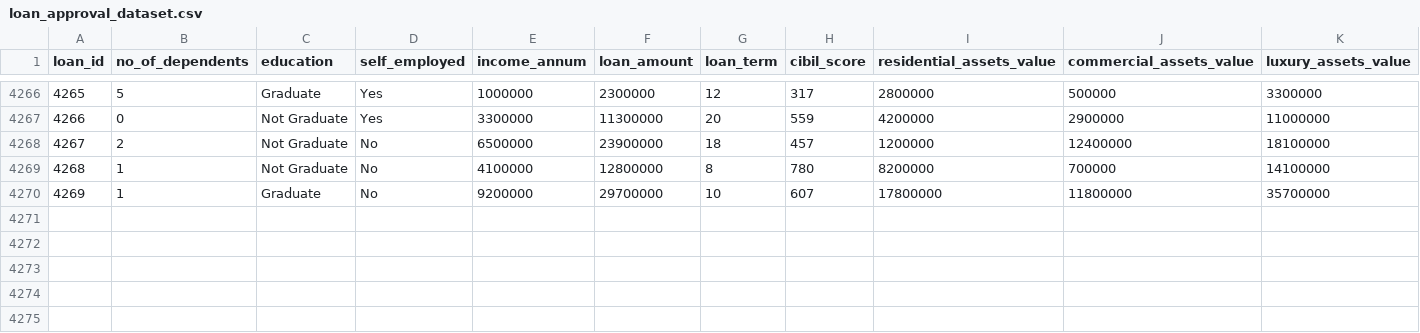
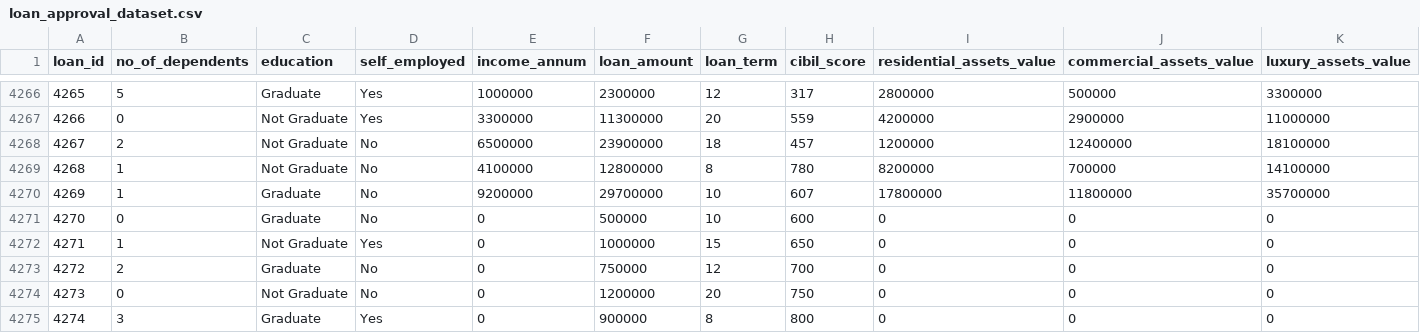
Before and after one commit to Paradva-Niraj/cu_ml_loan_prediction, a CSV file: loan_approval_dataset.csv, drawn as a sheet; only a part is shown, gaps mark what is left out; rows hold the shown columns only; the diff names each change by its address in the sheet, - before the commit and + after, or states it on an @@ line.

```diff
--- a/loan_approval_dataset.csv
+++ b/loan_approval_dataset.csv
+row 4271: 4270 | 0 | Graduate | No | 0 | 500000 | 10 | 600 | 0 | 0 | 0
+row 4272: 4271 | 1 | Not Graduate | Yes | 0 | 1000000 | 15 | 650 | 0 | 0 | 0
+row 4273: 4272 | 2 | Graduate | No | 0 | 750000 | 12 | 700 | 0 | 0 | 0
+row 4274: 4273 | 0 | Not Graduate | No | 0 | 1200000 | 20 | 750 | 0 | 0 | 0
+row 4275: 4274 | 3 | Graduate | Yes | 0 | 900000 | 8 | 800 | 0 | 0 | 0
```
Also changed, not shown: 5 other files.
